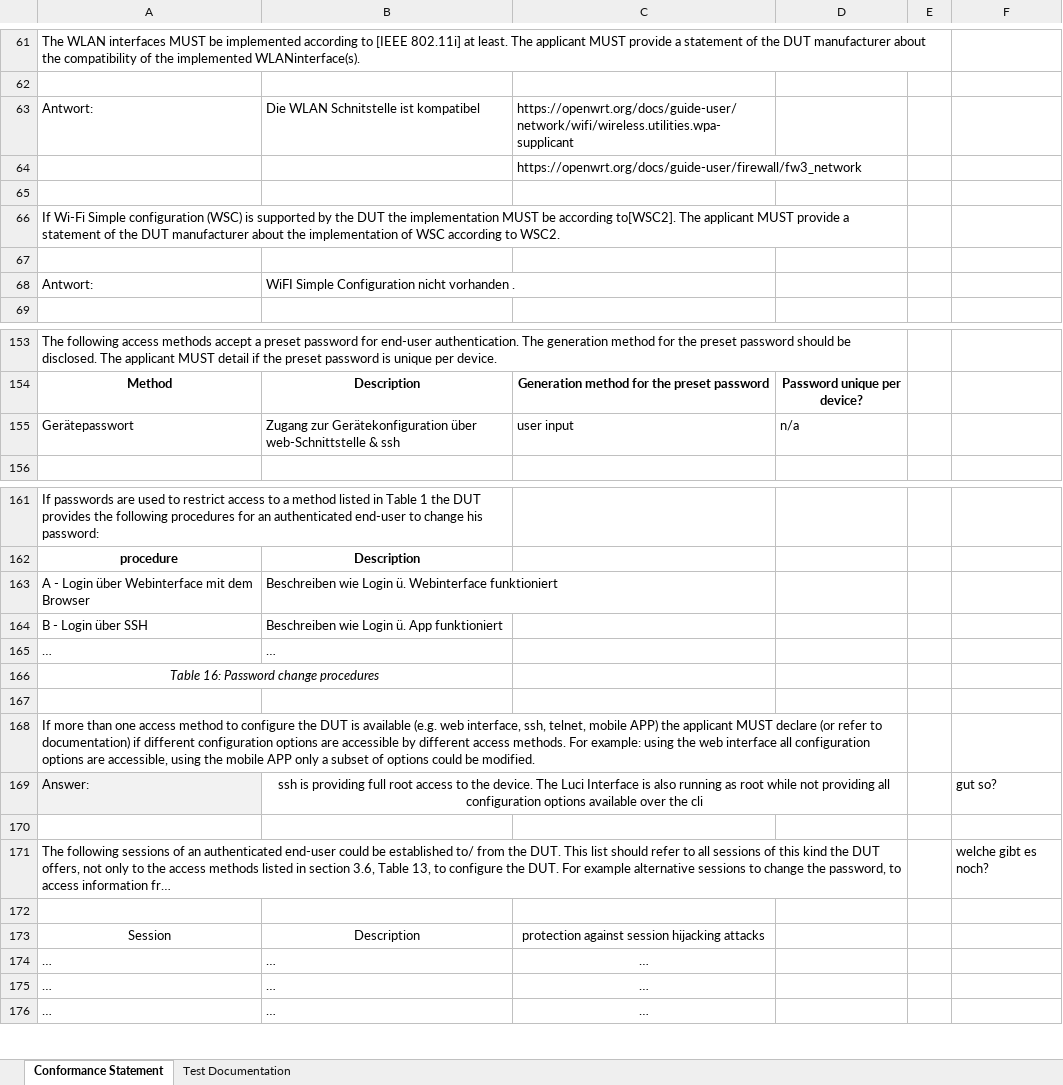
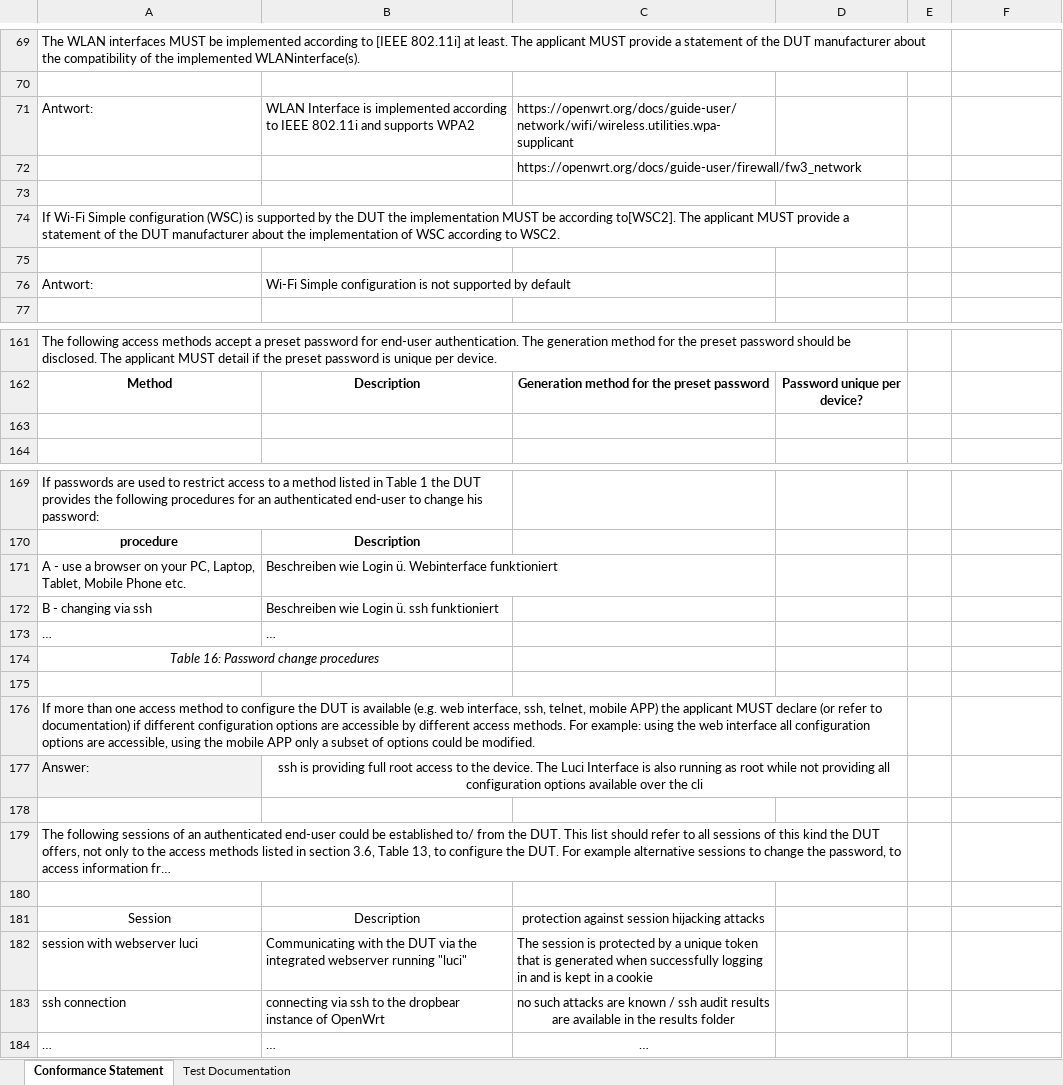
Before and after one commit to arantarion/Abschlussarbeit_H-BRS, an Excel workbook: Bachelorarbeit/ICS and Test Docu_HW edit.xlsx, sheet Conformance Statement, drawn as a sheet; only a part is shown, gaps mark what is left out; long unchanged cells end in …; values as stored, in another font and other column widths than the file's, no borders; removed rows and columns are numbered as before the commit, all else as after; the diff covers the shown part only; the diff names each change by its address in the sheet, - before the commit and + after, or states it on an @@ line.

Commit message:
auto commit @15.11.2020: 19:18:18,84

```diff
--- a/Bachelorarbeit/ICS and Test Docu_HW edit.xlsx (sheet Conformance Statement)
+++ b/Bachelorarbeit/ICS and Test Docu_HW edit.xlsx (sheet Conformance Statement)
-B71: Die WLAN Schnitstelle ist kompatibel
+B71: WLAN Interface is implemented according to IEEE 802.11i and supports WPA2
-B76: WiFI Simple Configuration nicht vorhanden .
+B76: Wi-Fi Simple configuration is not supported by default
-row 163: Gerätepasswort | Zugang zur Gerätekonfiguration über web-Schnittstelle & ssh | user input | n/a
+row 163: (empty)
-A171: A - Login über Webinterface mit dem Browser
+A171: A - use a browser on your PC, Laptop, Tablet, Mobile Phone etc.
-row 164: B - Login über SSH | Beschreiben wie Login ü. App funktioniert
+row 172: B - changing via ssh | Beschreiben wie Login ü. ssh funktioniert
-F177: gut so?
+F177: (empty)
-F179: welche gibt es noch?
+F179: (empty)
-row 174: … | … | …
-row 175: … | … | …
+row 182: session with webserver luci | Communicating with the DUT via the integrated webserver running "luci" | The session is protected by a unique token that is generated when successfully logging in and is kept in a cookie
+row 183: ssh connection | connecting via ssh to the dropbear instance of OpenWrt | no such attacks are known / ssh audit results are available in the results folder
```
Also changed, not shown: 16 added rows, 8 removed rows and 20 edited cells elsewhere in this sheet.
